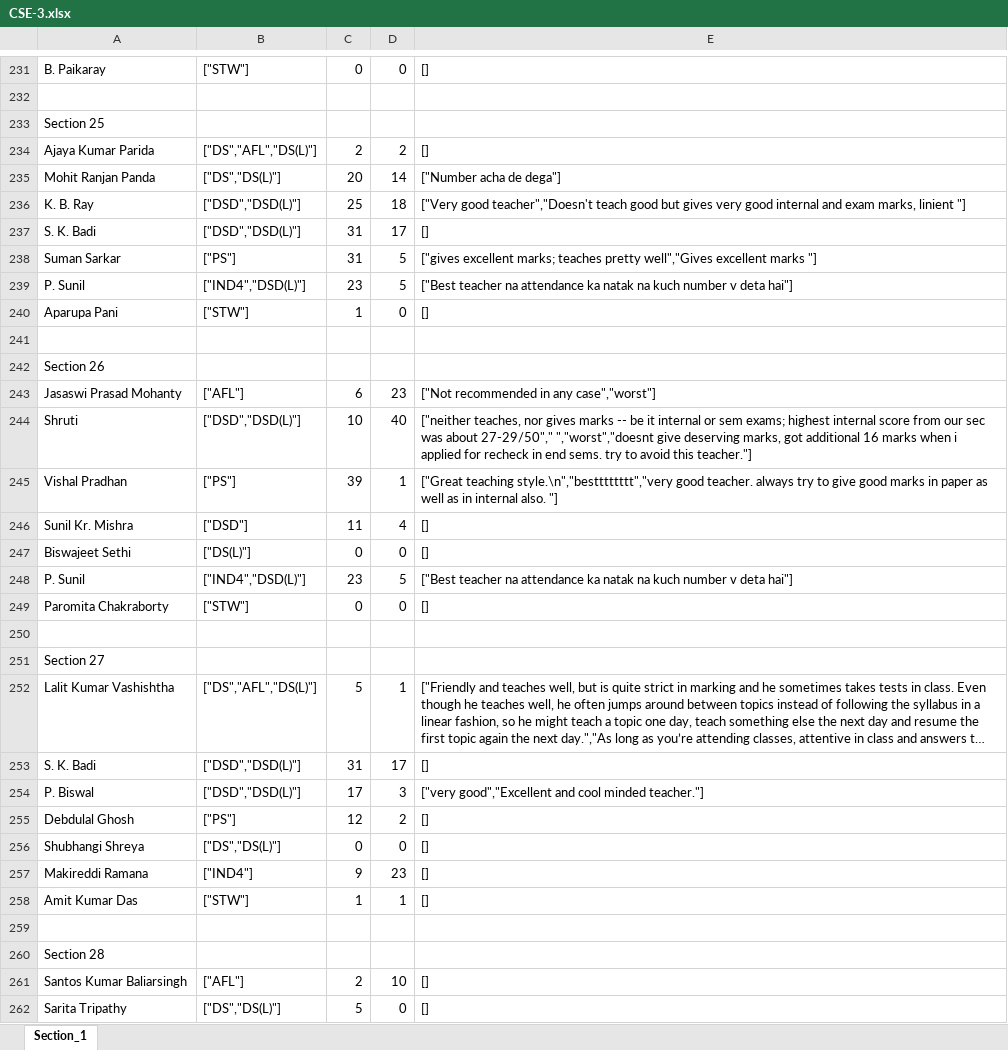
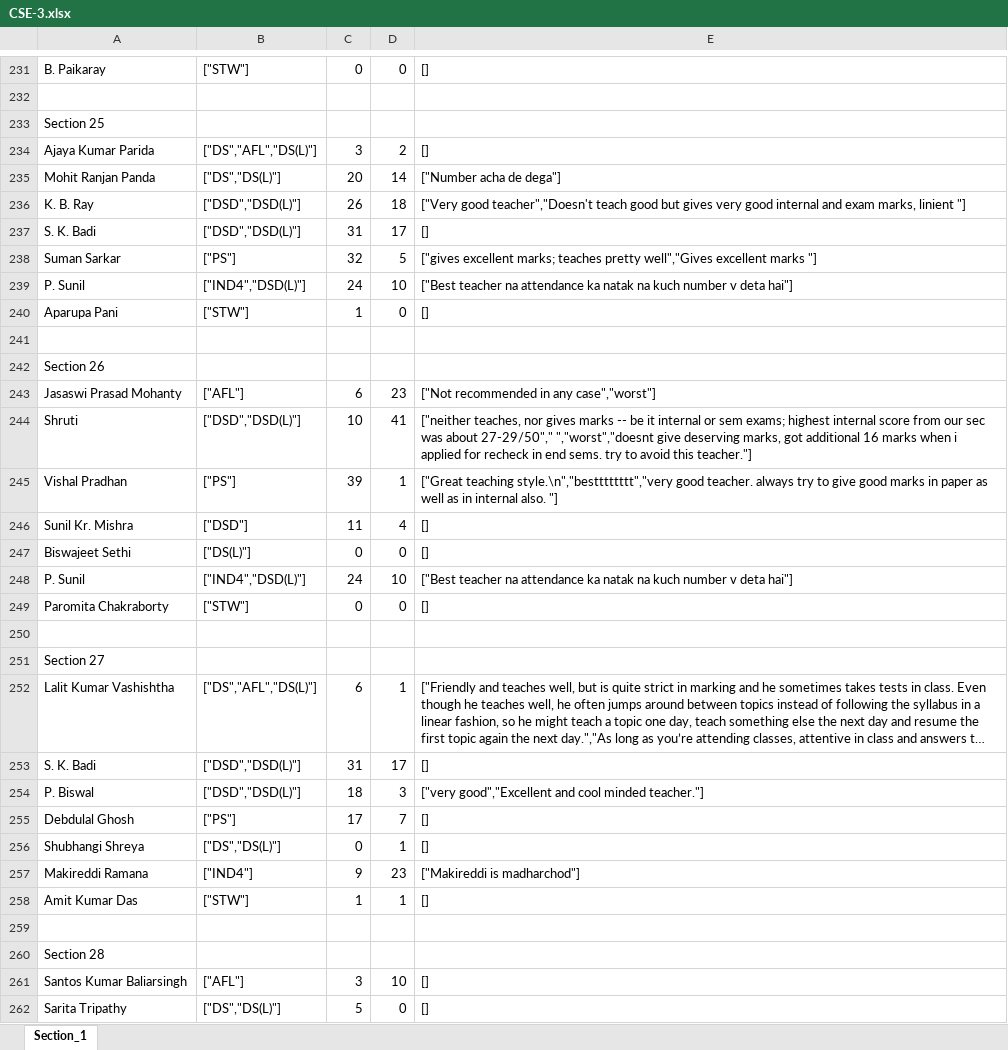
Before and after one commit to ranjitdasofficial/newAuth, an Excel workbook: CSE-3.xlsx, sheet Section_1, drawn as a sheet; only a part is shown, gaps mark what is left out; long unchanged cells end in …; values as stored, in another font and other column widths than the file's, no cell formats; the diff covers the shown part only; the diff names each change by its address in the sheet, - before the commit and + after, or states it on an @@ line.

```diff
--- a/CSE-3.xlsx (sheet Section_1)
+++ b/CSE-3.xlsx (sheet Section_1)
-C234: 2
+C234: 3
-C236: 25
+C236: 26
-C238: 31
+C238: 32
-C239: 23
+C239: 24
-D239: 5
+D239: 10
-D244: 40
+D244: 41
-C248: 23
+C248: 24
-D248: 5
+D248: 10
-C252: 5
+C252: 6
-C254: 17
+C254: 18
-C255: 12
+C255: 17
-D255: 2
+D255: 7
-D256: 0
+D256: 1
-E257: []
+E257: ["Makireddi is madharchod"]
-C261: 2
+C261: 3
```
Also changed, not shown: 161 edited cells elsewhere in this sheet, cell formats, CSCE-3.xlsx, CSSE-3.xlsx, 5 other files.
